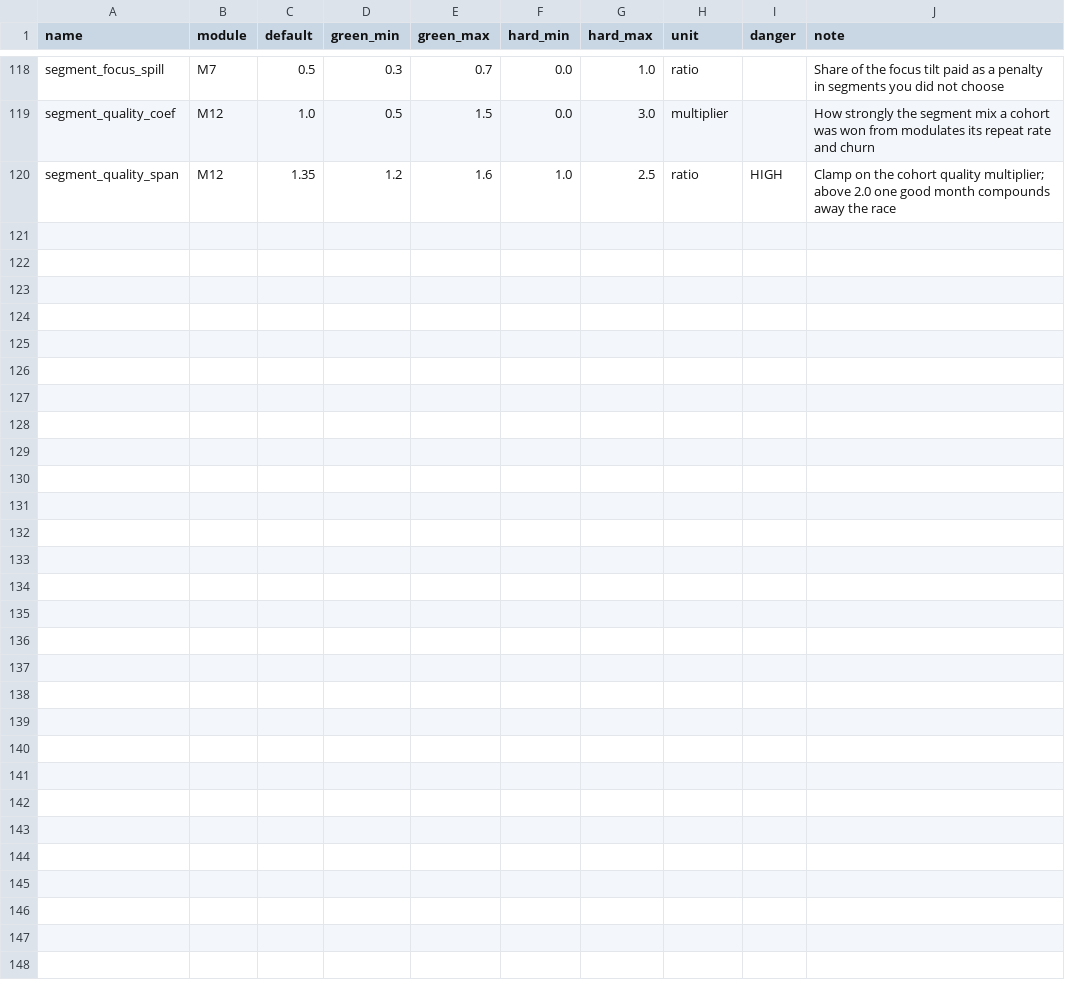
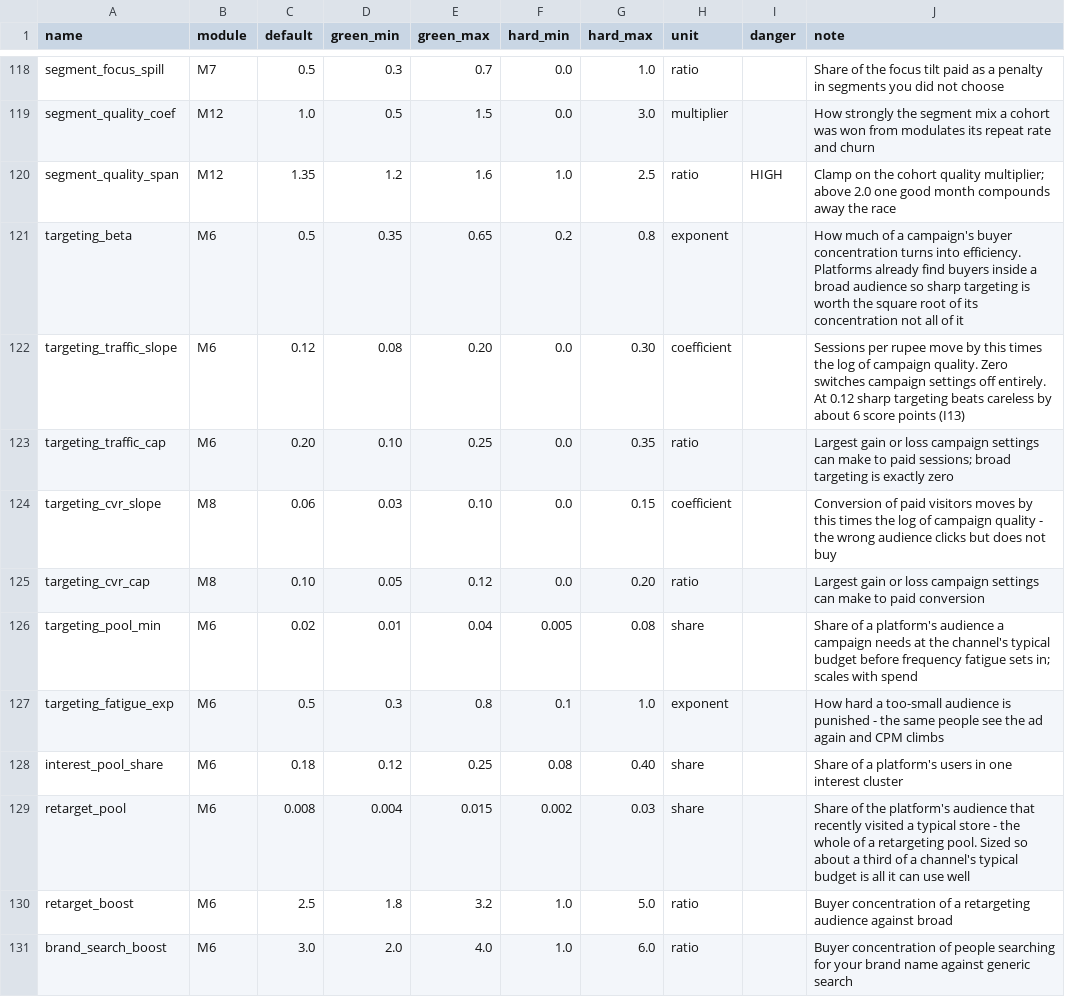
Before and after one commit to mtbashir/ecomsimulation, a CSV file: params/parameters.csv, drawn as a sheet; only a part is shown, gaps mark what is left out; the diff names each change by its address in the sheet, - before the commit and + after, or states it on an @@ line.

```diff
--- a/params/parameters.csv
+++ b/params/parameters.csv
+row 121: targeting_beta | M6 | 0.5 | 0.35 | 0.65 | 0.2 | 0.8 | exponent |  | How much of a campaign's buyer concentration turns into efficiency. Platforms already find buyers inside a broad audience so sharp targeting is worth the square root of its concentration not all of it
+row 122: targeting_traffic_slope | M6 | 0.12 | 0.08 | 0.20 | 0.0 | 0.30 | coefficient |  | Sessions per rupee move by this times the log of campaign quality. Zero switches campaign settings off entirely. At 0.12 sharp targeting beats careless by about 6 score points (I13)
+row 123: targeting_traffic_cap | M6 | 0.20 | 0.10 | 0.25 | 0.0 | 0.35 | ratio |  | Largest gain or loss campaign settings can make to paid sessions; broad targeting is exactly zero
+row 124: targeting_cvr_slope | M8 | 0.06 | 0.03 | 0.10 | 0.0 | 0.15 | coefficient |  | Conversion of paid visitors moves by this times the log of campaign quality - the wrong audience clicks but does not buy
+row 125: targeting_cvr_cap | M8 | 0.10 | 0.05 | 0.12 | 0.0 | 0.20 | ratio |  | Largest gain or loss campaign settings can make to paid conversion
+row 126: targeting_pool_min | M6 | 0.02 | 0.01 | 0.04 | 0.005 | 0.08 | share |  | Share of a platform's audience a campaign needs at the channel's typical budget before frequency fatigue sets in; scales with spend
+row 127: targeting_fatigue_exp | M6 | 0.5 | 0.3 | 0.8 | 0.1 | 1.0 | exponent |  | How hard a too-small audience is punished - the same people see the ad again and CPM climbs
+row 128: interest_pool_share | M6 | 0.18 | 0.12 | 0.25 | 0.08 | 0.40 | share |  | Share of a platform's users in one interest cluster
+row 129: retarget_pool | M6 | 0.008 | 0.004 | 0.015 | 0.002 | 0.03 | share |  | Share of the platform's audience that recently visited a typical store - the whole of a retargeting pool. Sized so about a third of a channel's typical budget is all it can use well
+row 130: retarget_boost | M6 | 2.5 | 1.8 | 3.2 | 1.0 | 5.0 | ratio |  | Buyer concentration of a retargeting audience against broad
+row 131: brand_search_boost | M6 | 3.0 | 2.0 | 4.0 | 1.0 | 6.0 | ratio |  | Buyer concentration of people searching for your brand name against generic search
```
Also changed, not shown: 11 other files.
